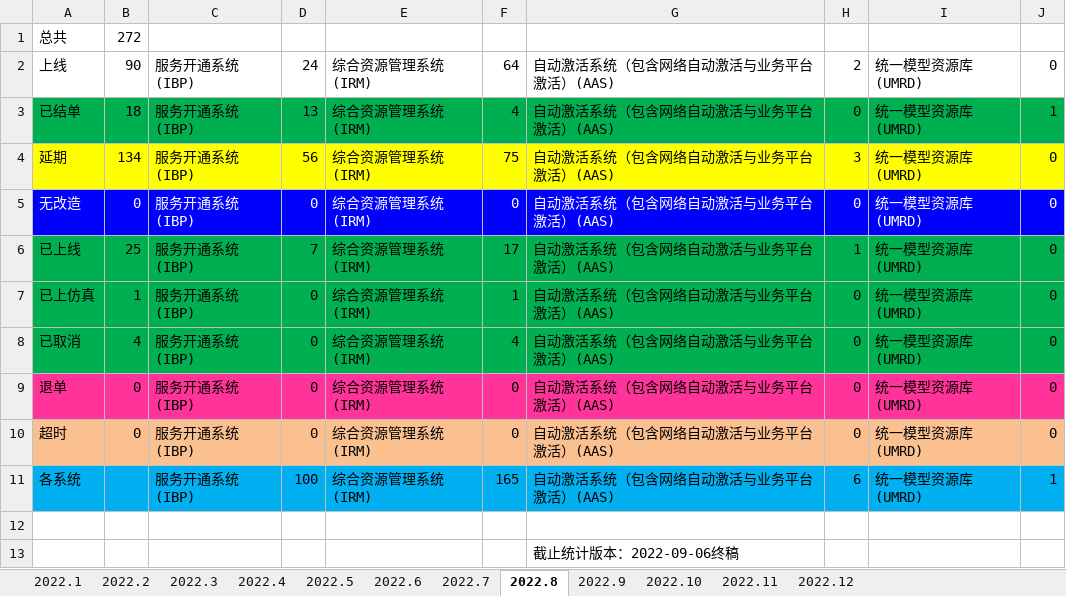
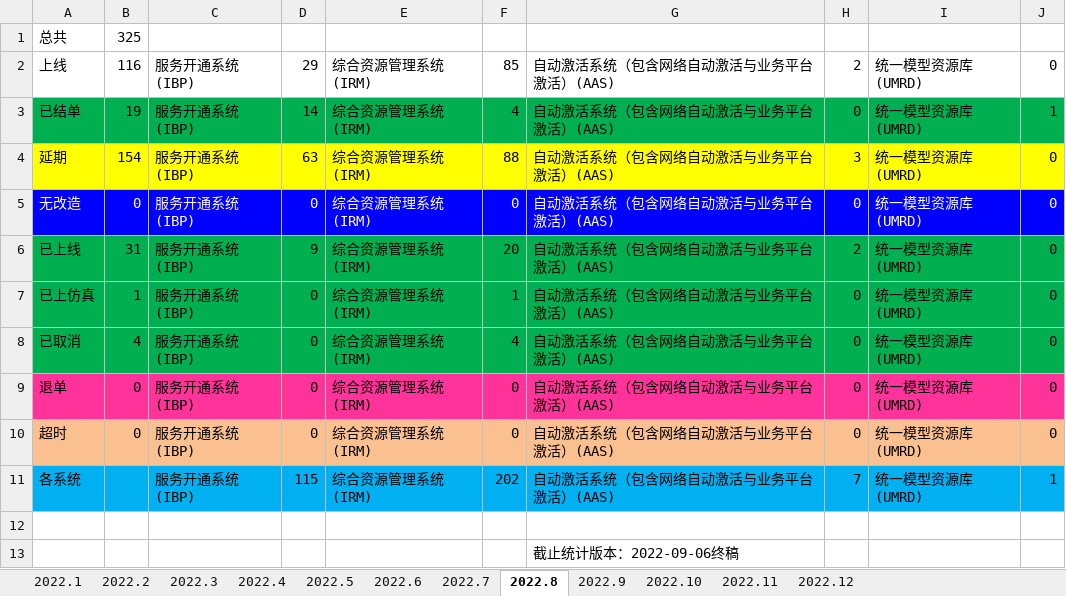
Before and after one commit to LITTLEPINKALLDEAD/DatasOnTelecom, an Excel workbook: 文档/其他文档/年度小结文档/2022年度每月工作总结/公式/需求统计数据汇总.xlsx, sheet 2022.8, drawn as a sheet; values as stored, in another font and other column widths than the file's, no borders; the diff names each change by its address in the sheet, - before the commit and + after, or states it on an @@ line.

```diff
--- a/文档/其他文档/年度小结文档/2022年度每月工作总结/公式/需求统计数据汇总.xlsx (sheet 2022.8)
+++ b/文档/其他文档/年度小结文档/2022年度每月工作总结/公式/需求统计数据汇总.xlsx (sheet 2022.8)
-B1: 272
+B1: 325
-B2: 90
+B2: 116
-D2: 24
+D2: 29
-F2: 64
+F2: 85
-B3: 18
+B3: 19
-D3: 13
+D3: 14
-B4: 134
+B4: 154
-D4: 56
+D4: 63
-F4: 75
+F4: 88
-B6: 25
+B6: 31
-D6: 7
+D6: 9
-F6: 17
+F6: 20
-H6: 1
+H6: 2
-D11: 100
+D11: 115
-F11: 165
+F11: 202
-H11: 6
+H11: 7
```
Also changed, not shown: 7 other files.
